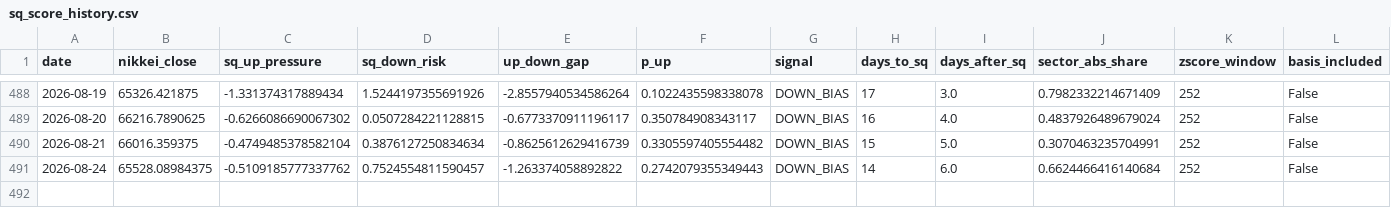
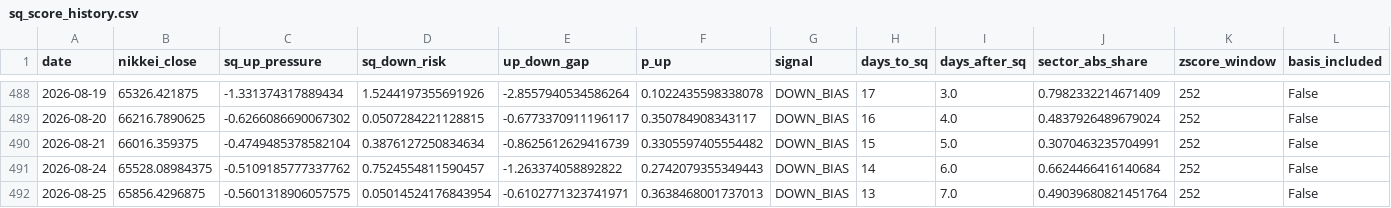
Before and after one commit to you202007/kabu, a CSV file: data/sq_score_history.csv, drawn as a sheet; only a part is shown, gaps mark what is left out; the diff names each change by its address in the sheet, - before the commit and + after, or states it on an @@ line.

```diff
--- a/data/sq_score_history.csv
+++ b/data/sq_score_history.csv
+row 492: 2026-08-25 | 65856.4296875 | -0.5601318906057575 | 0.05014524176843954 | -0.6102771323741971 | 0.3638468001737013 | DOWN_BIAS | 13 | 7.0 | 0.49039680821451764 | 252 | False
```
Also changed, not shown: 1 other file.
